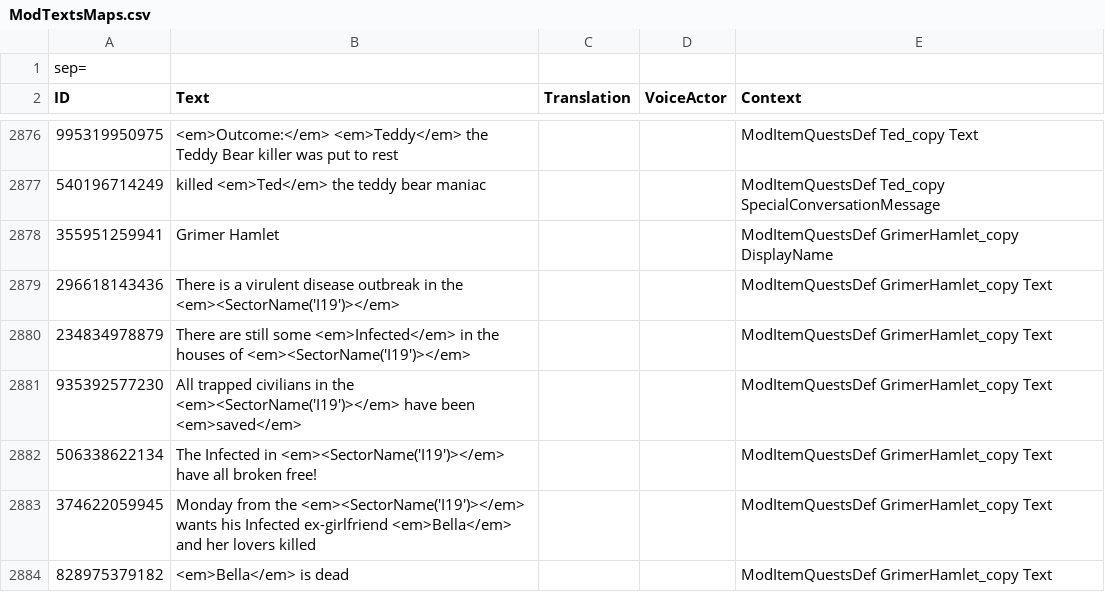
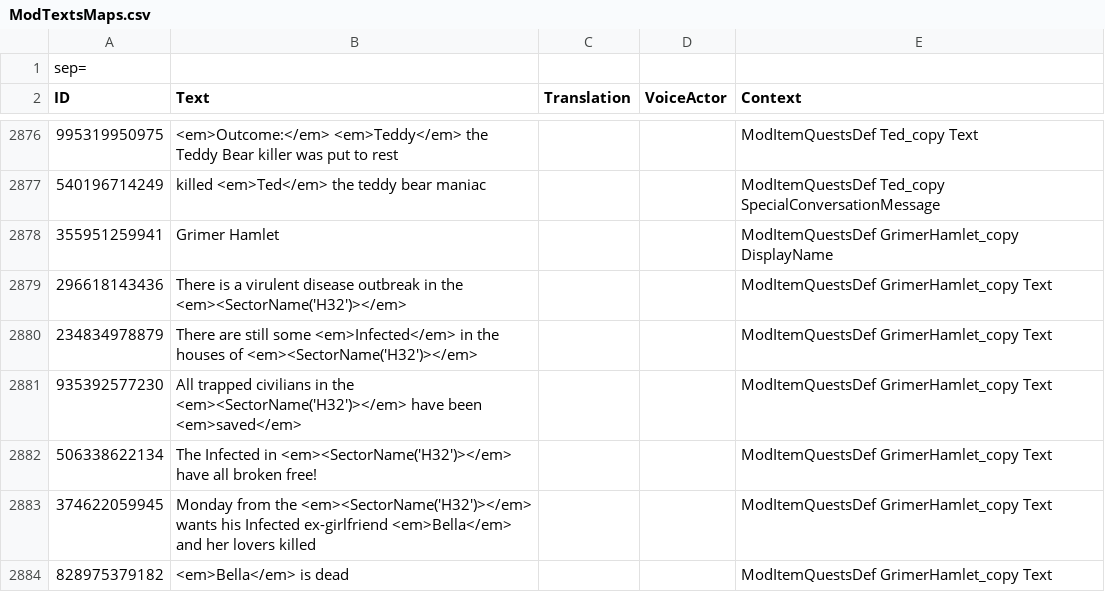
Before and after one commit to Kpoji4er/JAZZ-maps, a CSV file: ModTextsMaps.csv, drawn as a sheet; only a part is shown, gaps mark what is left out; the diff covers the shown part only; the diff names each change by its address in the sheet, - before the commit and + after, or states it on an @@ line.

```diff
--- a/ModTextsMaps.csv
+++ b/ModTextsMaps.csv
-B2879 (Text): …in the <em><SectorName('I19')></em>
+B2879 (Text): …in the <em><SectorName('H32')></em>
-B2880 (Text): …houses of <em><SectorName('I19')></em>
+B2880 (Text): …houses of <em><SectorName('H32')></em>
-B2881 (Text): …in the <em><SectorName('I19')></em> have been…
+B2881 (Text): …in the <em><SectorName('H32')></em> have been…
-B2882 (Text): …Infected in <em><SectorName('I19')></em> have all…
+B2882 (Text): …Infected in <em><SectorName('H32')></em> have all…
-B2883 (Text): …from the <em><SectorName('I19')></em> wants his…
+B2883 (Text): …from the <em><SectorName('H32')></em> wants his…
```
Also changed, not shown: 17 edited cells elsewhere in this file, 10 other files.
